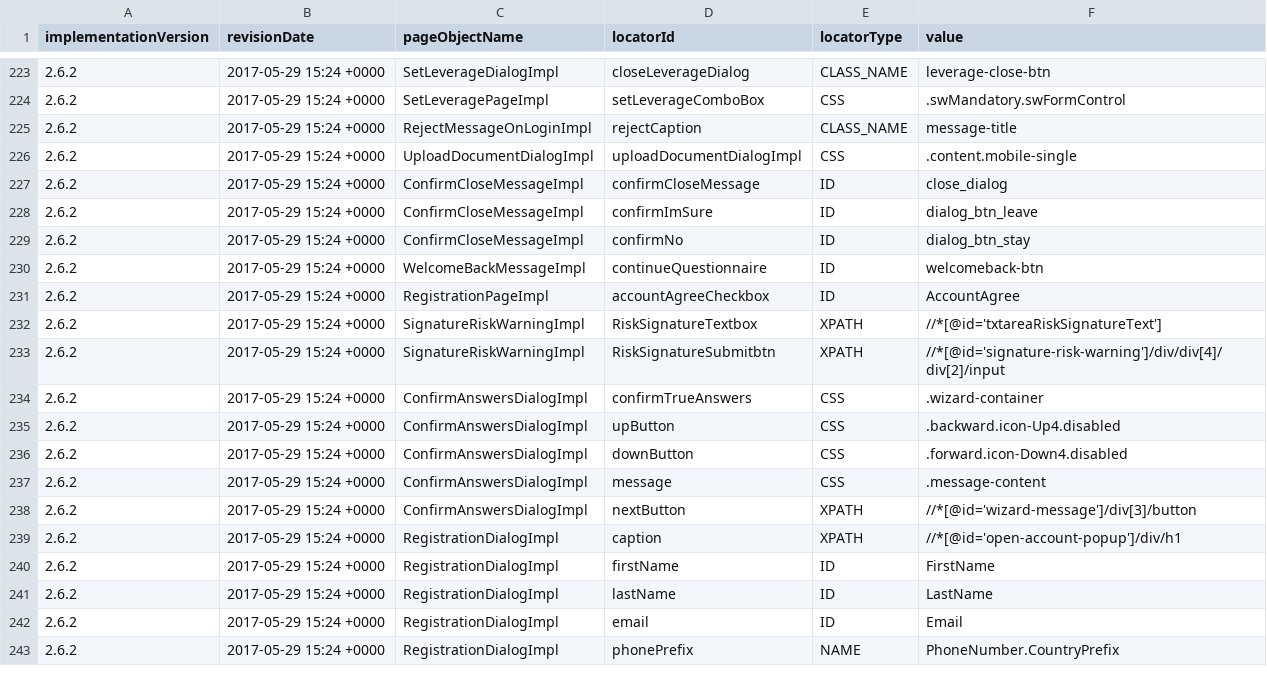
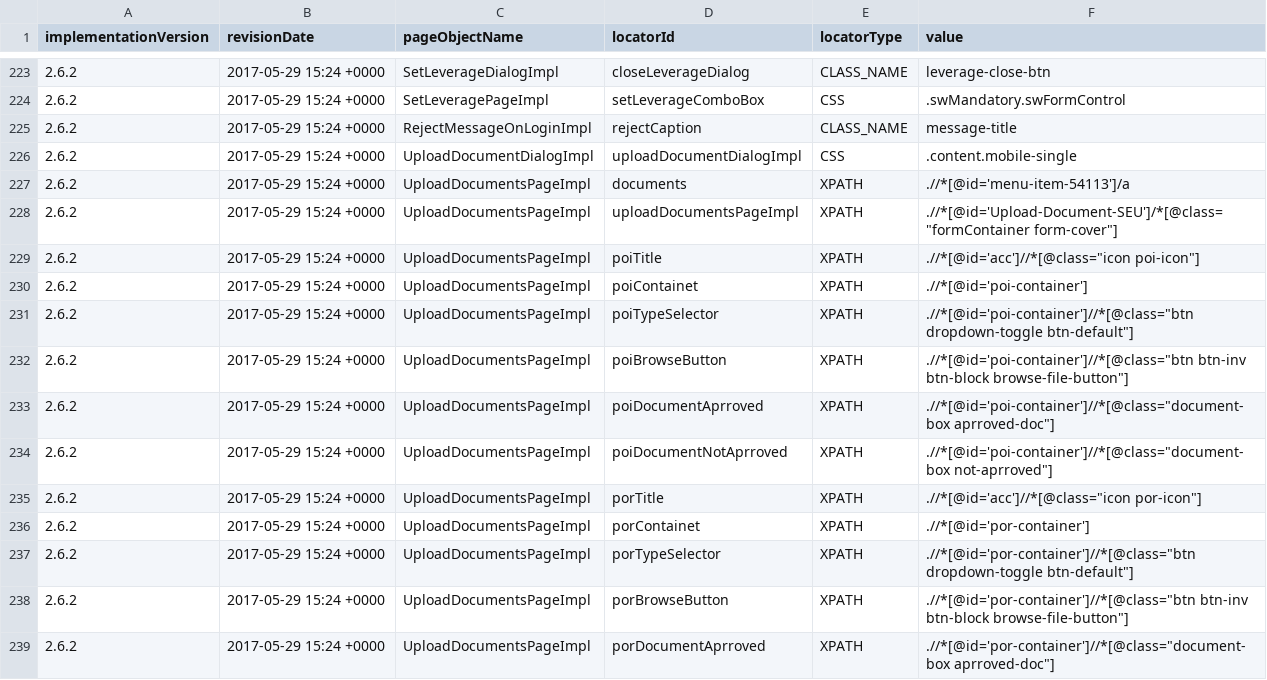
Before and after one commit to quantumua/old_atom, a CSV file: core/src/main/resources/webobjects/webObjectRepository.csv, drawn as a sheet; only a part is shown, gaps mark what is left out; the shorter side is filled out with more unchanged rows; the diff covers the shown part only; the diff names each change by its address in the sheet, - before the commit and + after, or states it on an @@ line.

Commit message:
Added new class for documents upload page (My Account->Documents)

```diff
--- a/core/src/main/resources/webobjects/webObjectRepository.csv
+++ b/core/src/main/resources/webobjects/webObjectRepository.csv
+row 227: 2.6.2 | 2017-05-29 15:24 +0000 | UploadDocumentsPageImpl | documents | XPATH | .//*[@id='menu-item-54113']/a
+row 228: 2.6.2 | 2017-05-29 15:24 +0000 | UploadDocumentsPageImpl | uploadDocumentsPageImpl | XPATH | .//*[@id='Upload-Document-SEU']/*[@class="formContainer form-cover"]
+row 229: 2.6.2 | 2017-05-29 15:24 +0000 | UploadDocumentsPageImpl | poiTitle | XPATH | .//*[@id='acc']//*[@class="icon poi-icon"]
+row 230: 2.6.2 | 2017-05-29 15:24 +0000 | UploadDocumentsPageImpl | poiContainet | XPATH | .//*[@id='poi-container']
+row 231: 2.6.2 | 2017-05-29 15:24 +0000 | UploadDocumentsPageImpl | poiTypeSelector | XPATH | .//*[@id='poi-container']//*[@class="btn dropdown-toggle btn-default"]
+row 232: 2.6.2 | 2017-05-29 15:24 +0000 | UploadDocumentsPageImpl | poiBrowseButton | XPATH | .//*[@id='poi-container']//*[@class="btn btn-inv btn-block browse-file-button"]
+row 233: 2.6.2 | 2017-05-29 15:24 +0000 | UploadDocumentsPageImpl | poiDocumentAprroved | XPATH | .//*[@id='poi-container']//*[@class="document-box aprroved-doc"]
+row 234: 2.6.2 | 2017-05-29 15:24 +0000 | UploadDocumentsPageImpl | poiDocumentNotAprroved | XPATH | .//*[@id='poi-container']//*[@class="document-box not-aprroved"]
+row 235: 2.6.2 | 2017-05-29 15:24 +0000 | UploadDocumentsPageImpl | porTitle | XPATH | .//*[@id='acc']//*[@class="icon por-icon"]
+row 236: 2.6.2 | 2017-05-29 15:24 +0000 | UploadDocumentsPageImpl | porContainet | XPATH | .//*[@id='por-container']
+row 237: 2.6.2 | 2017-05-29 15:24 +0000 | UploadDocumentsPageImpl | porTypeSelector | XPATH | .//*[@id='por-container']//*[@class="btn dropdown-toggle btn-default"]
+row 238: 2.6.2 | 2017-05-29 15:24 +0000 | UploadDocumentsPageImpl | porBrowseButton | XPATH | .//*[@id='por-container']//*[@class="btn btn-inv btn-block browse-file-button"]
+row 239: 2.6.2 | 2017-05-29 15:24 +0000 | UploadDocumentsPageImpl | porDocumentAprroved | XPATH | .//*[@id='por-container']//*[@class="document-box aprroved-doc"]
```
Also changed, not shown: 13 added rows elsewhere in this file, 7 other files.
